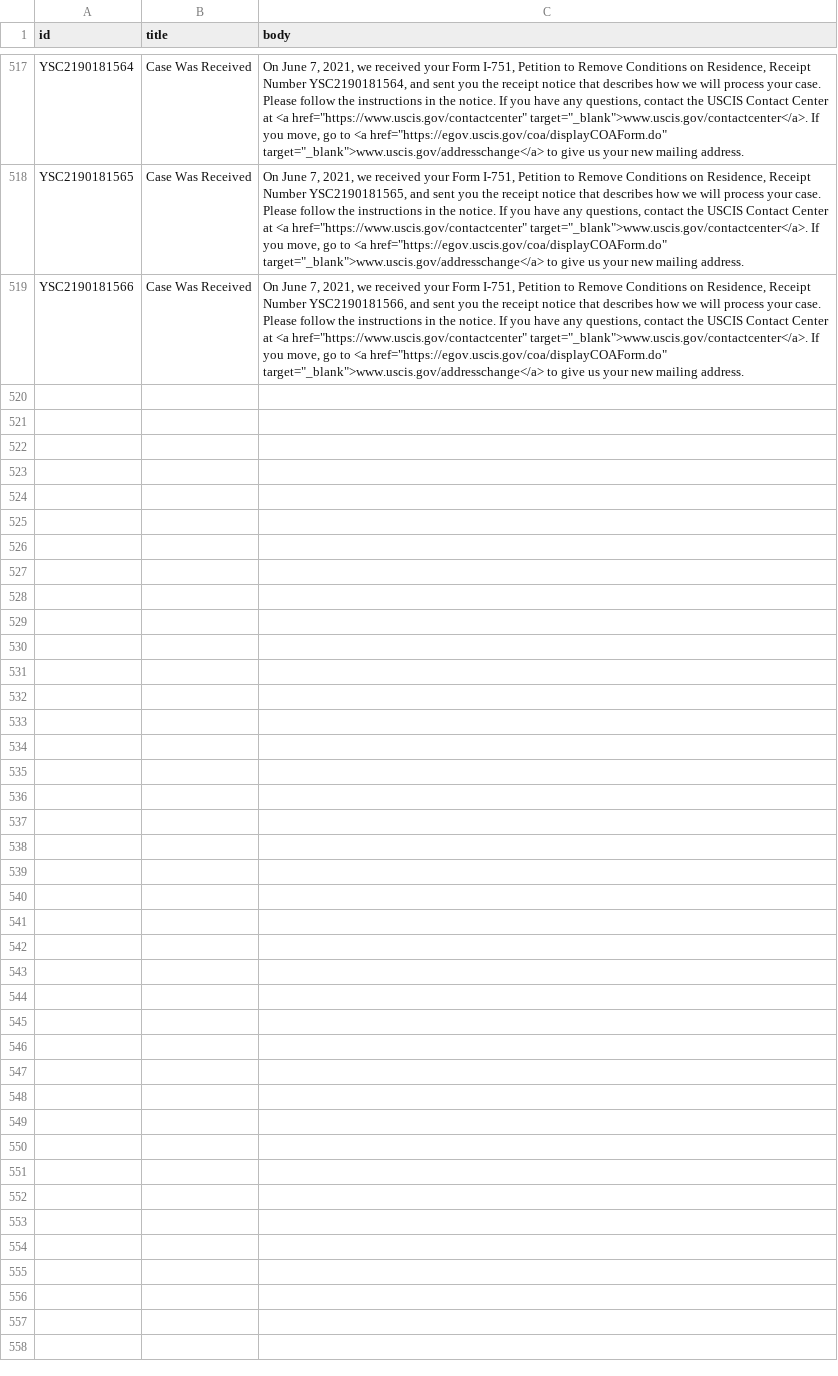
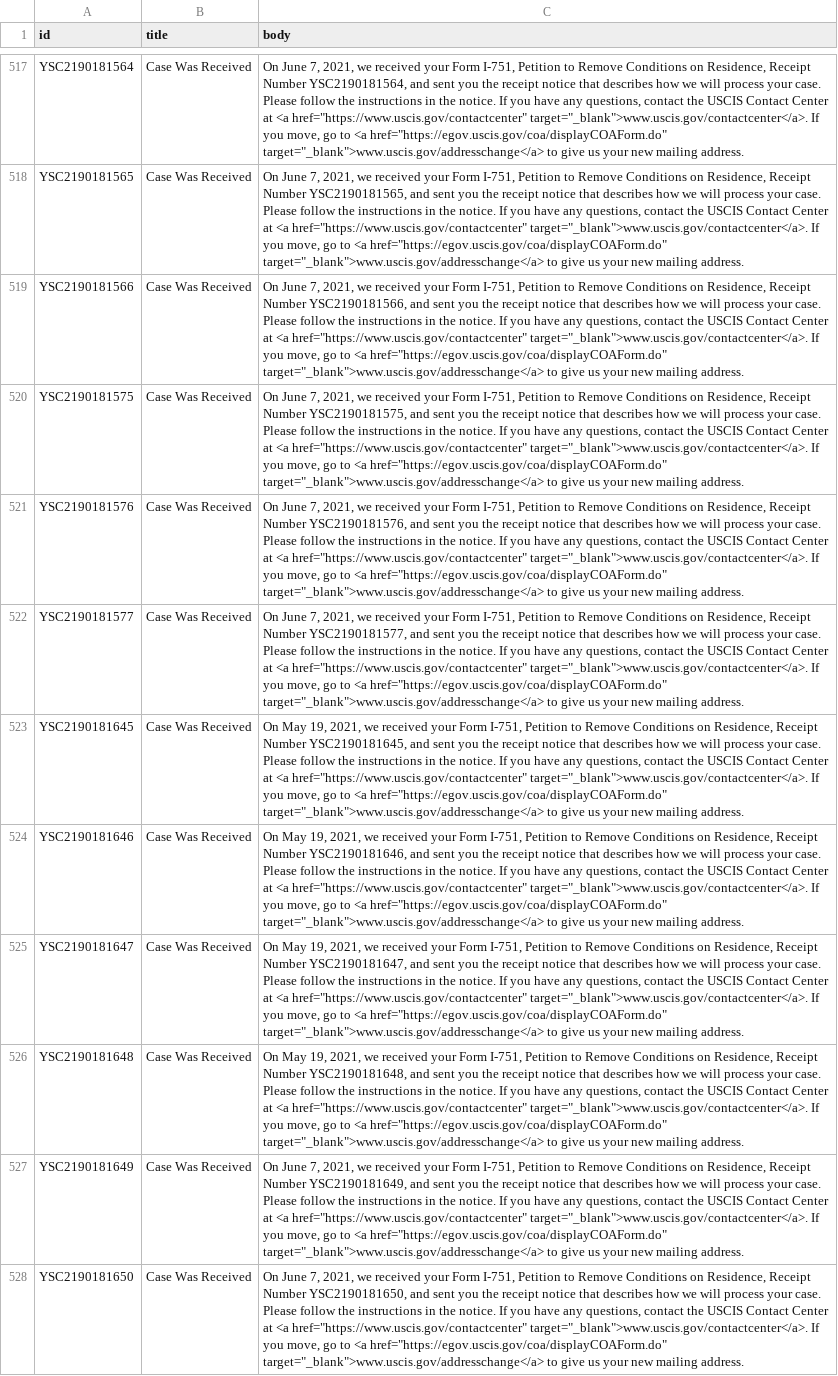
Before and after one commit to opt-lol/opt-data, a CSV file: data/YSC2190181.csv, drawn as a sheet; only a part is shown, gaps mark what is left out; the diff names each change by its address in the sheet, - before the commit and + after, or states it on an @@ line.

```diff
--- a/data/YSC2190181.csv
+++ b/data/YSC2190181.csv
+row 520: YSC2190181575 | Case Was Received | On June 7, 2021, we received your Form I-751, Petition to Remove Conditions on Residence, Receipt Number YSC2190181575, and sent you the receipt notice that describes how we will process your case. Please follow the instructions in the notice. If you have any questions, contact the USCIS Contact Center at <a href="https://www.uscis.gov/contactcenter" target="_blank">www.uscis.gov/contactcenter</a>. If you move, go to <a href="https://egov.uscis.gov/coa/displayCOAForm.do" target="_blank">www.uscis.gov/addresschange</a> to give us your new mailing address.
+row 521: YSC2190181576 | Case Was Received | On June 7, 2021, we received your Form I-751, Petition to Remove Conditions on Residence, Receipt Number YSC2190181576, and sent you the receipt notice that describes how we will process your case. Please follow the instructions in the notice. If you have any questions, contact the USCIS Contact Center at <a href="https://www.uscis.gov/contactcenter" target="_blank">www.uscis.gov/contactcenter</a>. If you move, go to <a href="https://egov.uscis.gov/coa/displayCOAForm.do" target="_blank">www.uscis.gov/addresschange</a> to give us your new mailing address.
+row 522: YSC2190181577 | Case Was Received | On June 7, 2021, we received your Form I-751, Petition to Remove Conditions on Residence, Receipt Number YSC2190181577, and sent you the receipt notice that describes how we will process your case. Please follow the instructions in the notice. If you have any questions, contact the USCIS Contact Center at <a href="https://www.uscis.gov/contactcenter" target="_blank">www.uscis.gov/contactcenter</a>. If you move, go to <a href="https://egov.uscis.gov/coa/displayCOAForm.do" target="_blank">www.uscis.gov/addresschange</a> to give us your new mailing address.
+row 523: YSC2190181645 | Case Was Received | On May 19, 2021, we received your Form I-751, Petition to Remove Conditions on Residence, Receipt Number YSC2190181645, and sent you the receipt notice that describes how we will process your case. Please follow the instructions in the notice. If you have any questions, contact the USCIS Contact Center at <a href="https://www.uscis.gov/contactcenter" target="_blank">www.uscis.gov/contactcenter</a>. If you move, go to <a href="https://egov.uscis.gov/coa/displayCOAForm.do" target="_blank">www.uscis.gov/addresschange</a> to give us your new mailing address.
+row 524: YSC2190181646 | Case Was Received | On May 19, 2021, we received your Form I-751, Petition to Remove Conditions on Residence, Receipt Number YSC2190181646, and sent you the receipt notice that describes how we will process your case. Please follow the instructions in the notice. If you have any questions, contact the USCIS Contact Center at <a href="https://www.uscis.gov/contactcenter" target="_blank">www.uscis.gov/contactcenter</a>. If you move, go to <a href="https://egov.uscis.gov/coa/displayCOAForm.do" target="_blank">www.uscis.gov/addresschange</a> to give us your new mailing address.
+row 525: YSC2190181647 | Case Was Received | On May 19, 2021, we received your Form I-751, Petition to Remove Conditions on Residence, Receipt Number YSC2190181647, and sent you the receipt notice that describes how we will process your case. Please follow the instructions in the notice. If you have any questions, contact the USCIS Contact Center at <a href="https://www.uscis.gov/contactcenter" target="_blank">www.uscis.gov/contactcenter</a>. If you move, go to <a href="https://egov.uscis.gov/coa/displayCOAForm.do" target="_blank">www.uscis.gov/addresschange</a> to give us your new mailing address.
+row 526: YSC2190181648 | Case Was Received | On May 19, 2021, we received your Form I-751, Petition to Remove Conditions on Residence, Receipt Number YSC2190181648, and sent you the receipt notice that describes how we will process your case. Please follow the instructions in the notice. If you have any questions, contact the USCIS Contact Center at <a href="https://www.uscis.gov/contactcenter" target="_blank">www.uscis.gov/contactcenter</a>. If you move, go to <a href="https://egov.uscis.gov/coa/displayCOAForm.do" target="_blank">www.uscis.gov/addresschange</a> to give us your new mailing address.
+row 527: YSC2190181649 | Case Was Received | On June 7, 2021, we received your Form I-751, Petition to Remove Conditions on Residence, Receipt Number YSC2190181649, and sent you the receipt notice that describes how we will process your case. Please follow the instructions in the notice. If you have any questions, contact the USCIS Contact Center at <a href="https://www.uscis.gov/contactcenter" target="_blank">www.uscis.gov/contactcenter</a>. If you move, go to <a href="https://egov.uscis.gov/coa/displayCOAForm.do" target="_blank">www.uscis.gov/addresschange</a> to give us your new mailing address.
+row 528: YSC2190181650 | Case Was Received | On June 7, 2021, we received your Form I-751, Petition to Remove Conditions on Residence, Receipt Number YSC2190181650, and sent you the receipt notice that describes how we will process your case. Please follow the instructions in the notice. If you have any questions, contact the USCIS Contact Center at <a href="https://www.uscis.gov/contactcenter" target="_blank">www.uscis.gov/contactcenter</a>. If you move, go to <a href="https://egov.uscis.gov/coa/displayCOAForm.do" target="_blank">www.uscis.gov/addresschange</a> to give us your new mailing address.
```
Also changed, not shown: data/YSC2190117.csv, data/YSC2190130.csv, 19 other files.
